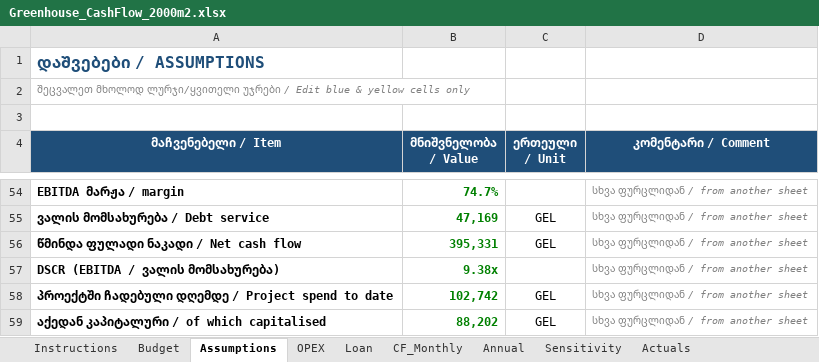
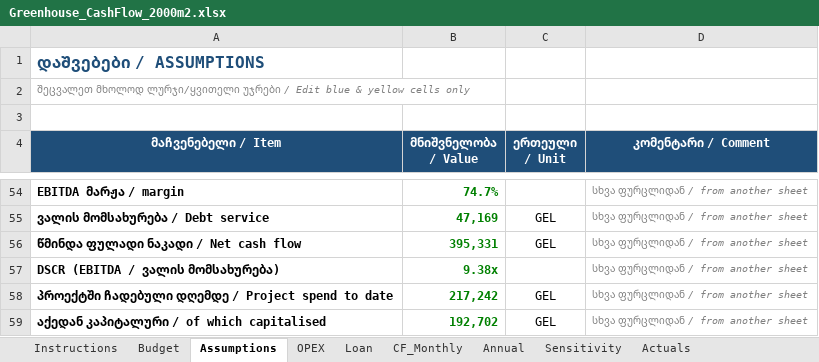
Before and after one commit to regcoffeenyc/mukhrani-2026-greenhouse, an Excel workbook: finance/Greenhouse_CashFlow_2000m2.xlsx, sheet Assumptions, drawn as a sheet; only a part is shown, gaps mark what is left out; values as stored, in another font and other column widths than the file's, no borders; the diff names each change by its address in the sheet, - before the commit and + after, or states it on an @@ line.

```diff
--- a/finance/Greenhouse_CashFlow_2000m2.xlsx (sheet Assumptions)
+++ b/finance/Greenhouse_CashFlow_2000m2.xlsx (sheet Assumptions)
-B58 (მნიშვნელობა / Value): 102,742
+B58 (მნიშვნელობა / Value): 217,242
-B59 (მნიშვნელობა / Value): 88,202
+B59 (მნიშვნელობა / Value): 192,702
```
Also changed, not shown: sheet Budget, sheet Actuals, formulas that keep their value, 3 other files.
